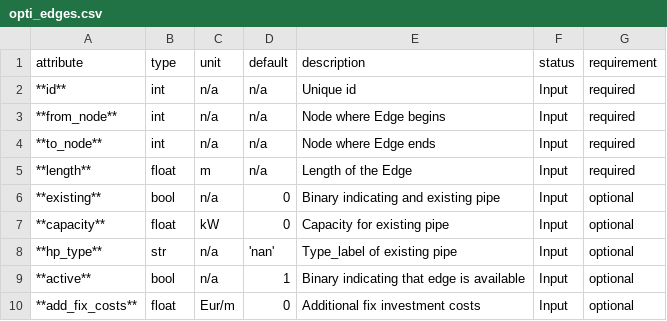
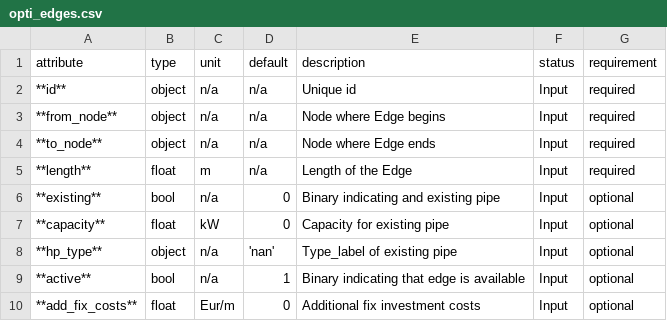
Before and after one commit to oemof/DHNx, a CSV file: docs/_static/opti_edges.csv, drawn as a sheet.

```diff
--- a/docs/_static/opti_edges.csv
+++ b/docs/_static/opti_edges.csv
@@ -1,5 +1,5 @@
 attribute,type,unit,default,description,status,requirement
-**id**,int,n/a,n/a,Unique id,Input,required
-**from_node**,int,n/a,n/a,Node where Edge begins,Input,required
-**to_node**,int,n/a,n/a,Node where Edge ends,Input,required
+**id**,object,n/a,n/a,Unique id,Input,required
+**from_node**,object,n/a,n/a,Node where Edge begins,Input,required
+**to_node**,object,n/a,n/a,Node where Edge ends,Input,required
 **length**,float,m,n/a,Length of the Edge,Input,required
@@ -7,3 +7,3 @@ attribute,type,unit,default,description,status,requirement
 **capacity**,float,kW,0,Capacity for existing pipe,Input,optional
-**hp_type**,str,n/a,'nan',Type_label of existing pipe,Input,optional
+**hp_type**,object,n/a,'nan',Type_label of existing pipe,Input,optional
 **active**,bool,n/a,1,Binary indicating that edge is available,Input,optional
```
Also changed, not shown: docs/_static/opti_consumers.csv, 4 other files.
